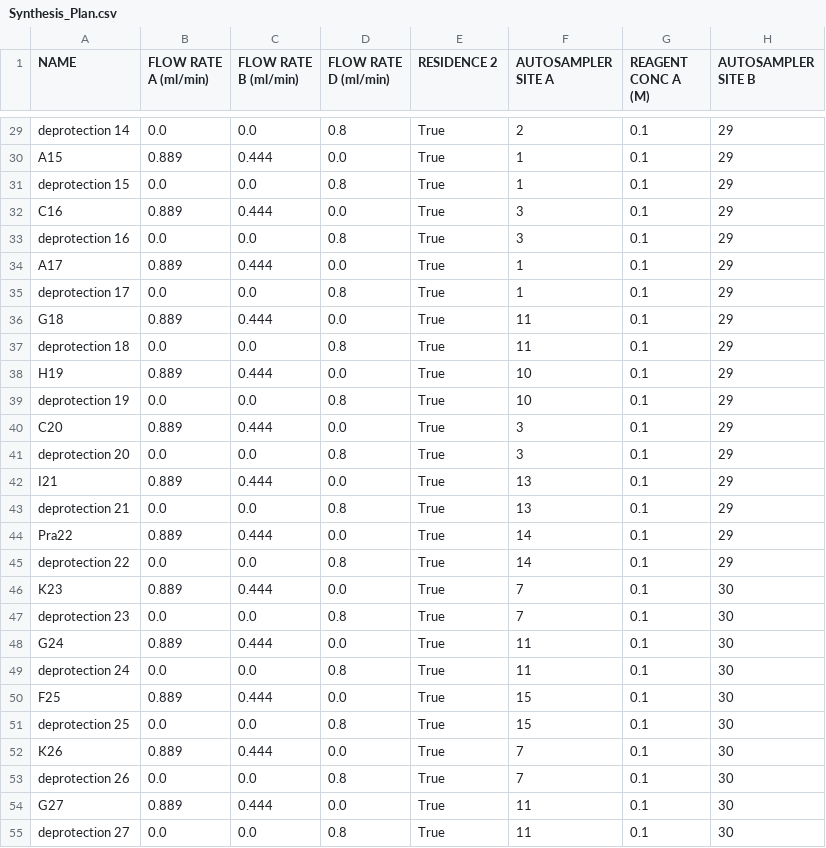
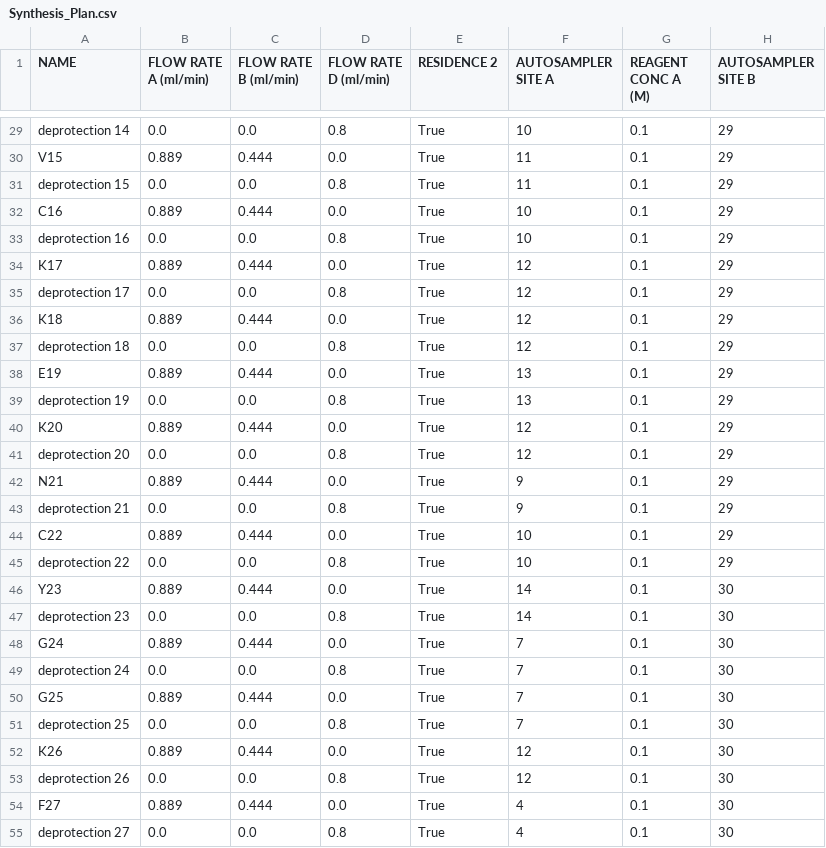
Before and after one commit to ibcel86/Peptide-Synthesis-Tool, a CSV file: Synthesis_Plan.csv, drawn as a sheet; only a part is shown, gaps mark what is left out; the diff covers the shown part only; the diff names each change by its address in the sheet, - before the commit and + after, or states it on an @@ line.

```diff
--- a/Synthesis_Plan.csv
+++ b/Synthesis_Plan.csv
-F29 (AUTOSAMPLER SITE A): 2
+F29 (AUTOSAMPLER SITE A): 10
-A30 (NAME): A15
+A30 (NAME): V15
-F30:F31 (AUTOSAMPLER SITE A): 1
+F30:F31 (AUTOSAMPLER SITE A): 11
-F32:F33 (AUTOSAMPLER SITE A): 3
+F32:F33 (AUTOSAMPLER SITE A): 10
-A34 (NAME): A17
+A34 (NAME): K17
-F34:F35 (AUTOSAMPLER SITE A): 1
+F34:F35 (AUTOSAMPLER SITE A): 12
-A36 (NAME): G18
+A36 (NAME): K18
-F36:F37 (AUTOSAMPLER SITE A): 11
+F36:F37 (AUTOSAMPLER SITE A): 12
-A38 (NAME): H19
+A38 (NAME): E19
-F38:F39 (AUTOSAMPLER SITE A): 10
+F38:F39 (AUTOSAMPLER SITE A): 13
-A40 (NAME): C20
+A40 (NAME): K20
-F40:F41 (AUTOSAMPLER SITE A): 3
+F40:F41 (AUTOSAMPLER SITE A): 12
-A42 (NAME): I21
+A42 (NAME): N21
-F42:F43 (AUTOSAMPLER SITE A): 13
+F42:F43 (AUTOSAMPLER SITE A): 9
-A44 (NAME): Pra22
+A44 (NAME): C22
-F44:F45 (AUTOSAMPLER SITE A): 14
+F44:F45 (AUTOSAMPLER SITE A): 10
-A46 (NAME): K23
+A46 (NAME): Y23
-F46:F47 (AUTOSAMPLER SITE A): 7
+F46:F47 (AUTOSAMPLER SITE A): 14
-F48:F49 (AUTOSAMPLER SITE A): 11
+F48:F49 (AUTOSAMPLER SITE A): 7
-A50 (NAME): F25
+A50 (NAME): G25
-F50:F51 (AUTOSAMPLER SITE A): 15
+F50:F51 (AUTOSAMPLER SITE A): 7
-F52:F53 (AUTOSAMPLER SITE A): 7
+F52:F53 (AUTOSAMPLER SITE A): 12
-A54 (NAME): G27
+A54 (NAME): F27
-F54:F55 (AUTOSAMPLER SITE A): 11
+F54:F55 (AUTOSAMPLER SITE A): 4
```
Also changed, not shown: 103 edited cells elsewhere in this file, Vial_Plan.csv.
